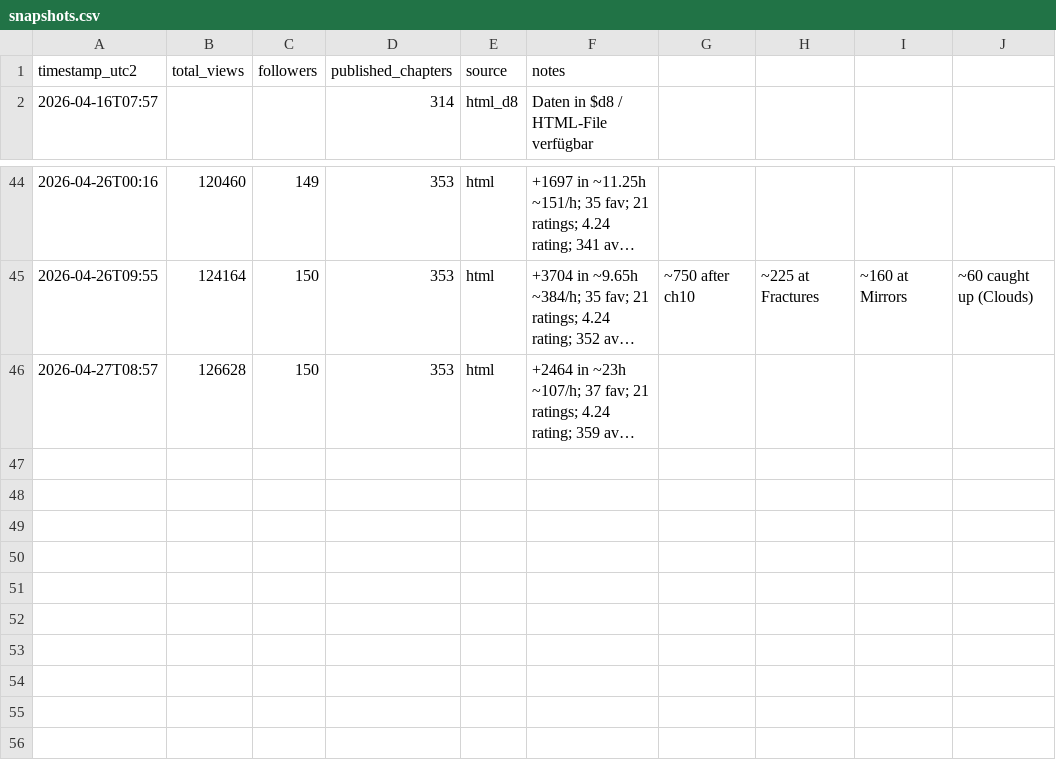
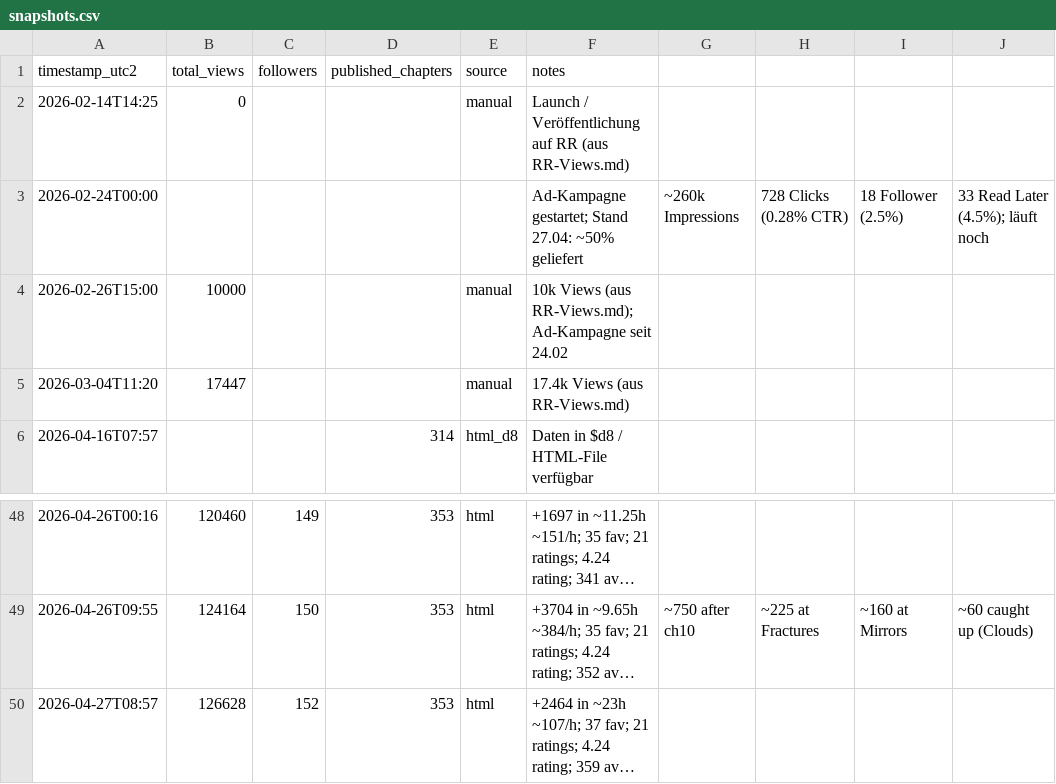
Before and after one commit to DerGuru/UntilTheEnd, a CSV file: 40 - WorkingStuff/Analytics/snapshots.csv, drawn as a sheet; only a part is shown, gaps mark what is left out; long unchanged cells end in …; addresses are those after the commit; the diff names each change by its address in the sheet, - before the commit and + after, or states it on an @@ line.

```diff
--- a/40 - WorkingStuff/Analytics/snapshots.csv
+++ b/40 - WorkingStuff/Analytics/snapshots.csv
+row 2: 2026-02-14T14:25 | 0 |  |  | manual | Launch / Veröffentlichung auf RR (aus RR-Views.md)
+row 3: 2026-02-24T00:00 |  |  |  |  | Ad-Kampagne gestartet; Stand 27.04: ~50% geliefert | ~260k Impressions | 728 Clicks (0.28% CTR) | 18 Follower (2.5%) | 33 Read Later (4.5%); läuft noch
+row 4: 2026-02-26T15:00 | 10000 |  |  | manual | 10k Views (aus RR-Views.md); Ad-Kampagne seit 24.02
+row 5: 2026-03-04T11:20 | 17447 |  |  | manual | 17.4k Views (aus RR-Views.md)
-C50 (followers): 150
+C50 (followers): 152
```
Also changed, not shown: 23 other files.
